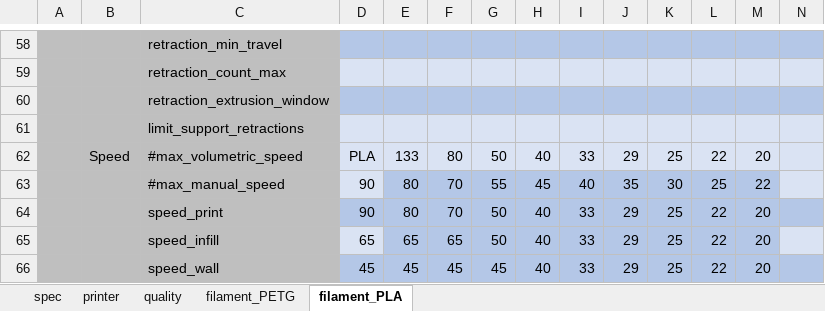
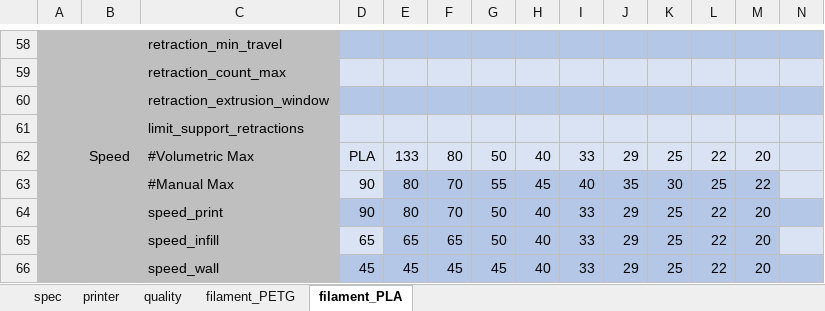
Before and after one commit to softkannan/3DPrint, an Excel workbook: slicer/for_klipper/Cura_Generator_BMG_DD/Cura Speed Printer Profile.xlsm, sheet filament_PLA, drawn as a sheet; only a part is shown, gaps mark what is left out; values as stored, in another font and other column widths than the file's, no borders; the diff names each change by its address in the sheet, - before the commit and + after, or states it on an @@ line.

```diff
--- a/slicer/for_klipper/Cura_Generator_BMG_DD/Cura Speed Printer Profile.xlsm (sheet filament_PLA)
+++ b/slicer/for_klipper/Cura_Generator_BMG_DD/Cura Speed Printer Profile.xlsm (sheet filament_PLA)
-C62: #max_volumetric_speed
+C62: #Volumetric Max
-C63: #max_manual_speed
+C63: #Manual Max
```
Also changed, not shown: sheet quality, sheet spec, sheet filament_PETG, slicer/for_klipper/PrusaSlicer_Generator_BMG_DD/PrusaSlicer_Generator_BMG_DD.xlsm.
